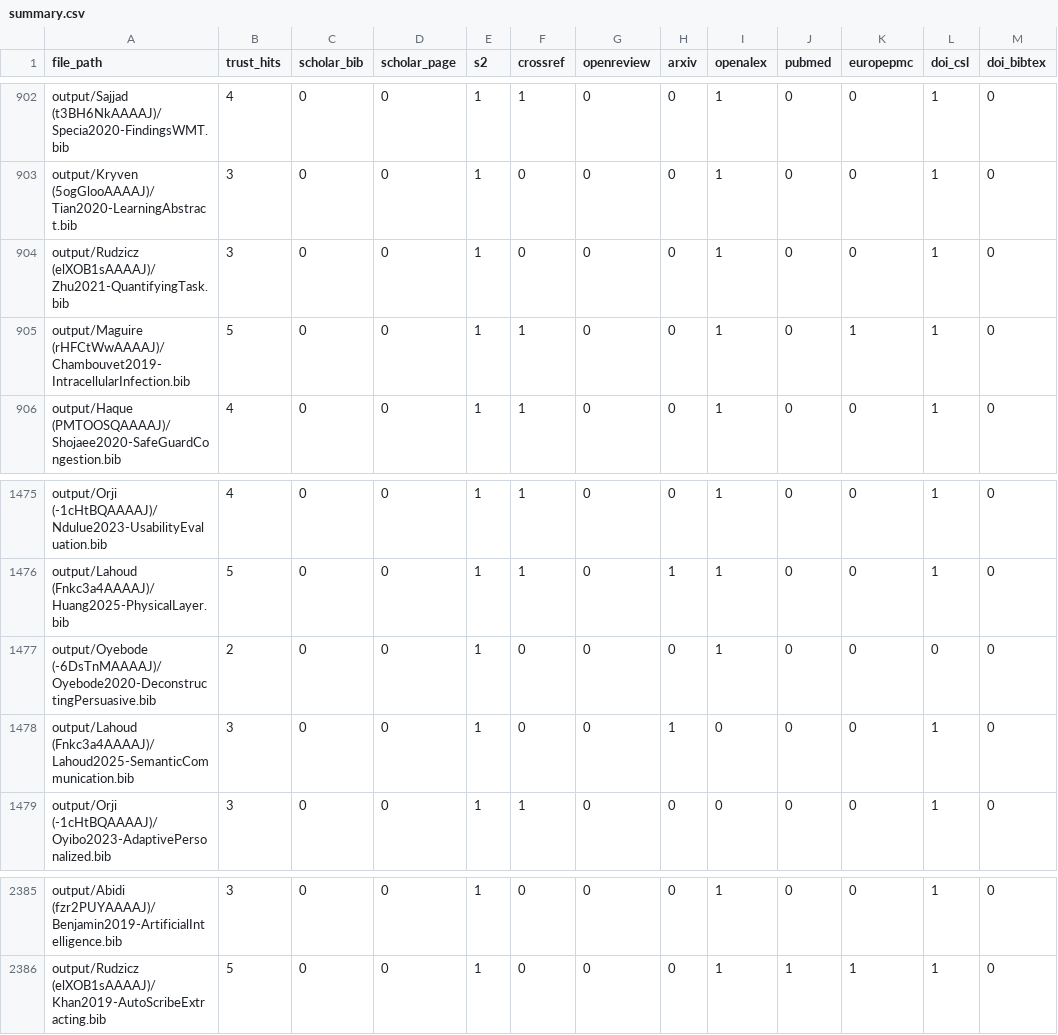
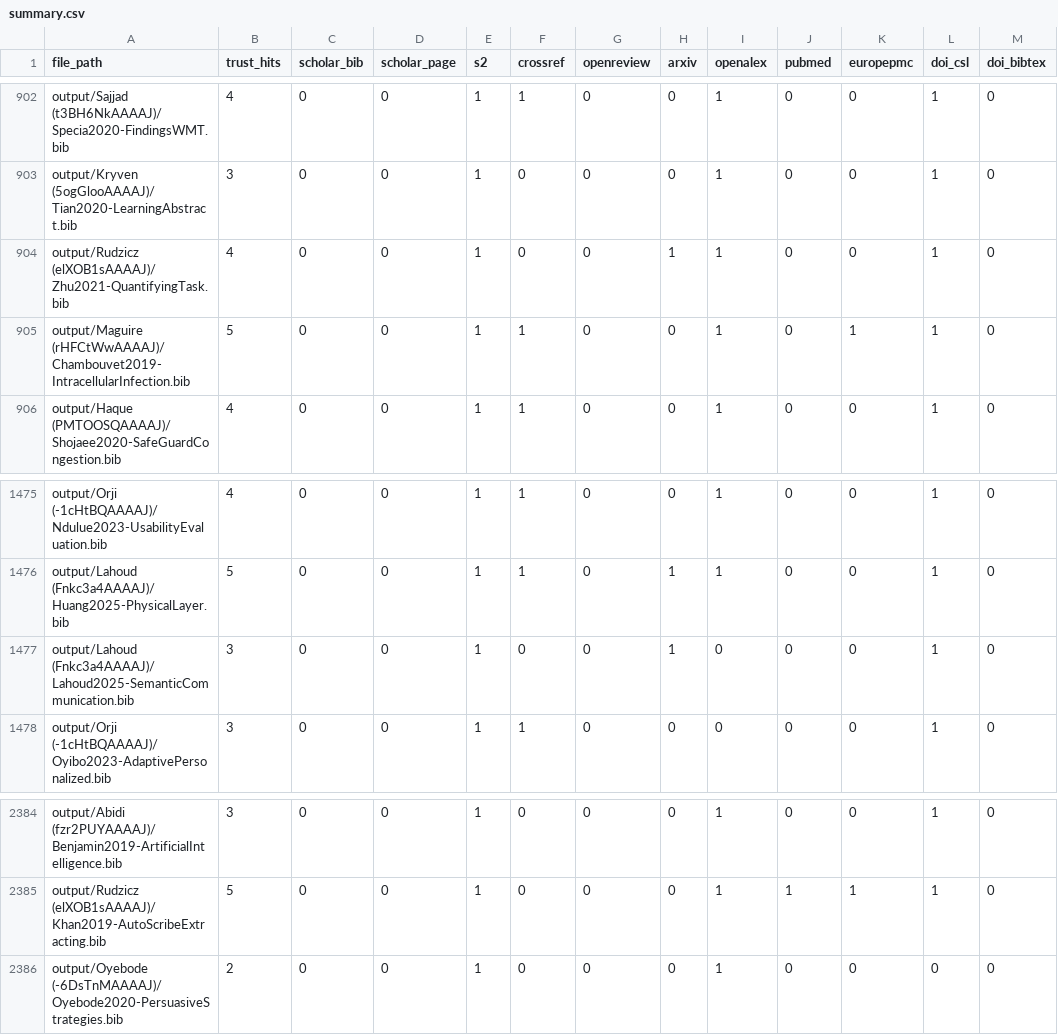
Before and after one commit to MAPS-Lab/CiteForge, a CSV file: output/summary.csv, drawn as a sheet; only a part is shown, gaps mark what is left out.

```diff
--- a/output/summary.csv
+++ b/output/summary.csv
@@ -903,3 +903,3 @@ output/Sajjad (t3BH6NkAAAAJ)/Specia2020-FindingsWMT.bib,4,0,0,1,1,0,0,1,0,0,1,0
 output/Kryven (5ogGlooAAAAJ)/Tian2020-LearningAbstract.bib,3,0,0,1,0,0,0,1,0,0,1,0
-output/Rudzicz (elXOB1sAAAAJ)/Zhu2021-QuantifyingTask.bib,3,0,0,1,0,0,0,1,0,0,1,0
+output/Rudzicz (elXOB1sAAAAJ)/Zhu2021-QuantifyingTask.bib,4,0,0,1,0,0,1,1,0,0,1,0
 output/Maguire (rHFCtWwAAAAJ)/Chambouvet2019-IntracellularInfection.bib,5,0,0,1,1,0,0,1,0,1,1,0
@@ -1476,3 +1476,2 @@ output/Orji (-1cHtBQAAAAJ)/Ndulue2023-UsabilityEvaluation.bib,4,0,0,1,1,0,0,1,0,
 output/Lahoud (Fnkc3a4AAAAJ)/Huang2025-PhysicalLayer.bib,5,0,0,1,1,0,1,1,0,0,1,0
-output/Oyebode (-6DsTnMAAAAJ)/Oyebode2020-DeconstructingPersuasive.bib,2,0,0,1,0,0,0,1,0,0,0,0
 output/Lahoud (Fnkc3a4AAAAJ)/Lahoud2025-SemanticCommunication.bib,3,0,0,1,0,0,1,0,0,0,1,0
@@ -2386 +2385,2 @@ output/Abidi (fzr2PUYAAAAJ)/Benjamin2019-ArtificialIntelligence.bib,3,0,0,1,0,0,
 output/Rudzicz (elXOB1sAAAAJ)/Khan2019-AutoScribeExtracting.bib,5,0,0,1,0,0,0,1,1,1,1,0
+output/Oyebode (-6DsTnMAAAAJ)/Oyebode2020-PersuasiveStrategies.bib,2,0,0,1,0,0,0,1,0,0,0,0
```
Also changed, not shown: 11 other files.
